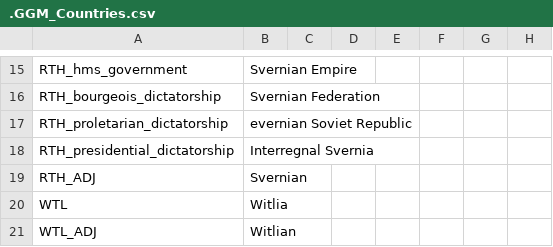
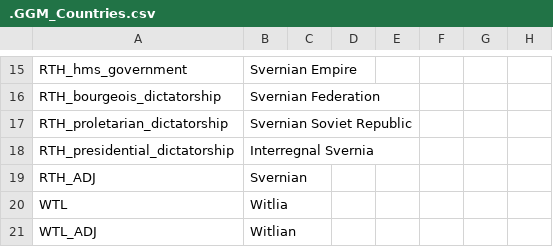
Before and after one commit to The-Question-Asker/MAW2, a CSV file: GGM/localisation/.GGM_Countries.csv, drawn as a sheet; only a part is shown, gaps mark what is left out; the diff names each change by its address in the sheet, - before the commit and + after, or states it on an @@ line.

Commit message:
Update .GGM_Countries.csv

```diff
--- a/GGM/localisation/.GGM_Countries.csv
+++ b/GGM/localisation/.GGM_Countries.csv
-B17: evernian Soviet Republic
+B17: Svernian Soviet Republic
```
